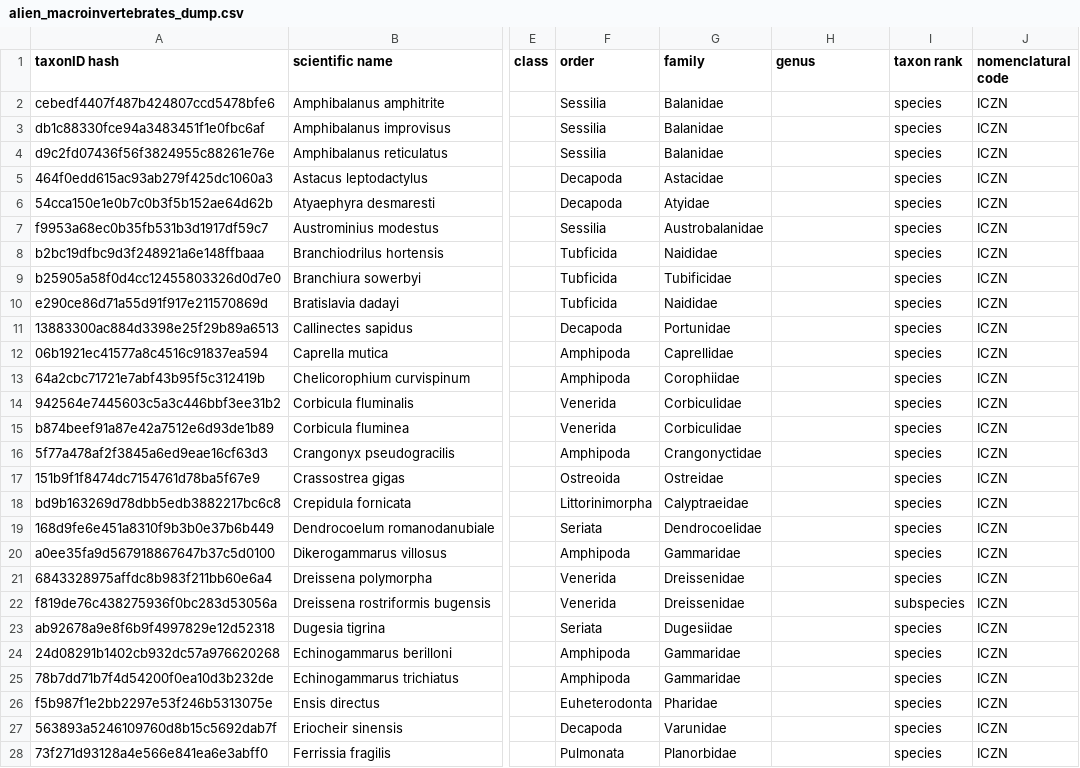
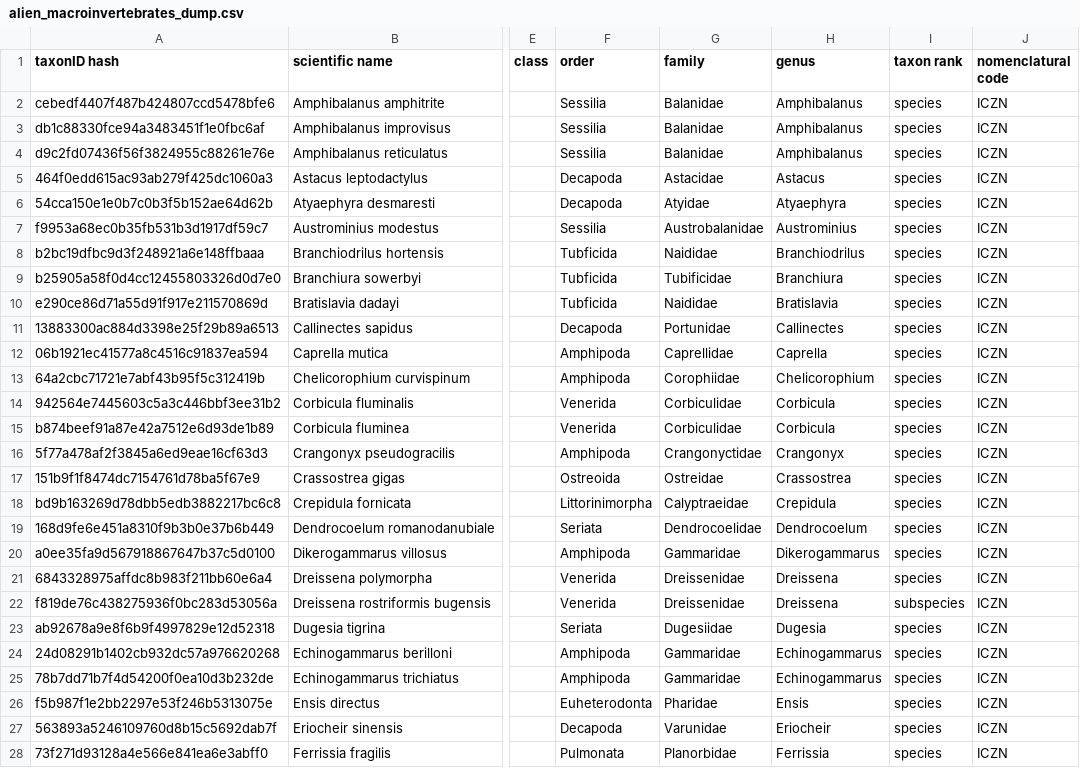
Before and after one commit to LifeWatchINBO/alien-macroinv-website, a CSV file: data/raw/alien_macroinvertebrates_dump.csv, drawn as a sheet; only a part is shown, gaps mark what is left out; the diff covers the shown part only; the diff names each change by its address in the sheet, - before the commit and + after, or states it on an @@ line.

Commit message:
add `genus`

```diff
--- a/data/raw/alien_macroinvertebrates_dump.csv
+++ b/data/raw/alien_macroinvertebrates_dump.csv
-H2:H4 (genus): (empty)
+H2:H4 (genus): Amphibalanus
-H5 (genus): (empty)
+H5 (genus): Astacus
-H6 (genus): (empty)
+H6 (genus): Atyaephyra
-H7 (genus): (empty)
+H7 (genus): Austrominius
-H8 (genus): (empty)
+H8 (genus): Branchiodrilus
-H9 (genus): (empty)
+H9 (genus): Branchiura
-H10 (genus): (empty)
+H10 (genus): Bratislavia
-H11 (genus): (empty)
+H11 (genus): Callinectes
-H12 (genus): (empty)
+H12 (genus): Caprella
-H13 (genus): (empty)
+H13 (genus): Chelicorophium
-H14:H15 (genus): (empty)
+H14:H15 (genus): Corbicula
-H16 (genus): (empty)
+H16 (genus): Crangonyx
-H17 (genus): (empty)
+H17 (genus): Crassostrea
-H18 (genus): (empty)
+H18 (genus): Crepidula
-H19 (genus): (empty)
+H19 (genus): Dendrocoelum
-H20 (genus): (empty)
+H20 (genus): Dikerogammarus
-H21:H22 (genus): (empty)
+H21:H22 (genus): Dreissena
-H23 (genus): (empty)
+H23 (genus): Dugesia
-H24:H25 (genus): (empty)
+H24:H25 (genus): Echinogammarus
-H26 (genus): (empty)
+H26 (genus): Ensis
-H27 (genus): (empty)
+H27 (genus): Eriocheir
-H28 (genus): (empty)
+H28 (genus): Ferrissia
```
Also changed, not shown: 47 edited cells elsewhere in this file, 2 other files.
